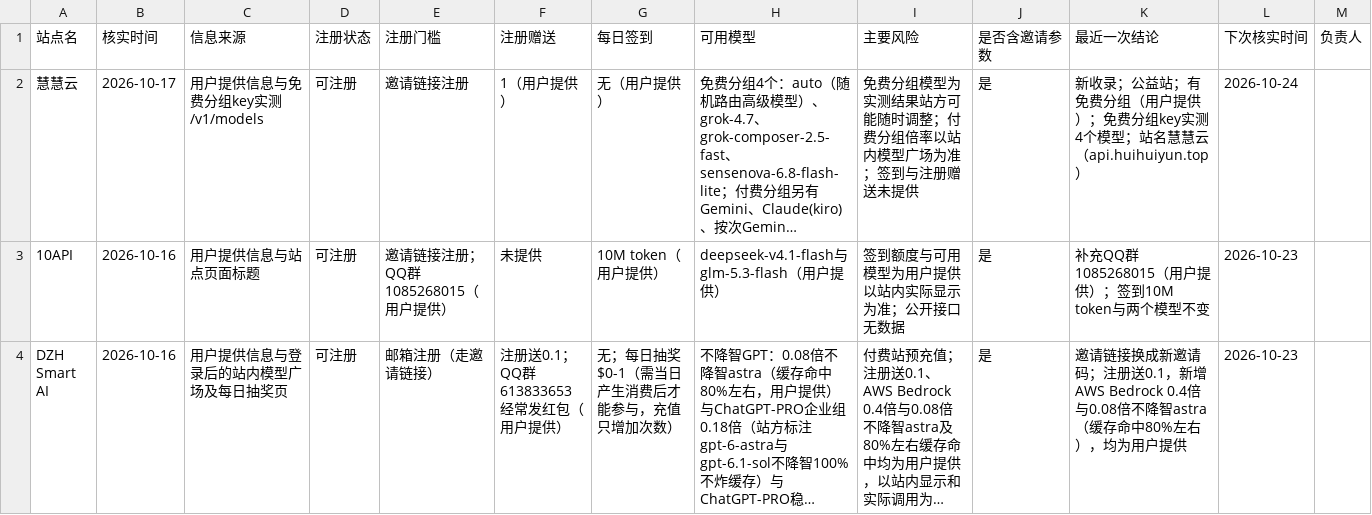
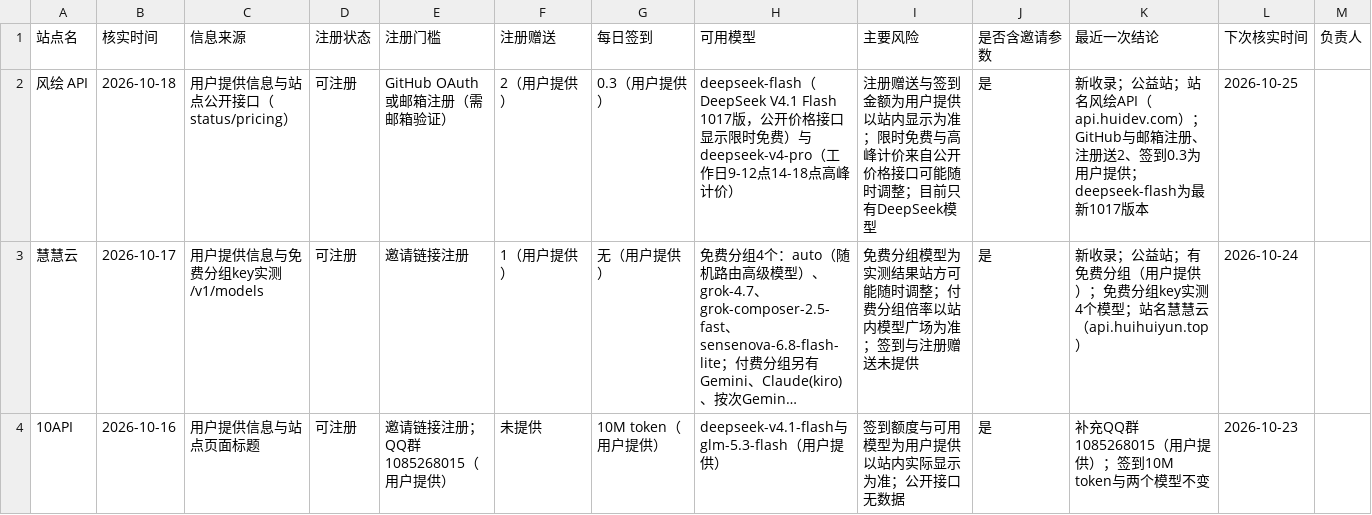
Before and after one commit to ytzzjx/ytzzjx.github.io, a CSV file: 运营推广/站点状态核实台账.csv, drawn as a sheet; only a part is shown; the shorter side is filled out with more unchanged rows; long unchanged cells end in …; the diff names each change by its address in the sheet, - before the commit and + after, or states it on an @@ line.

Commit message:
feat(directory): 新收录 风绘 API 公益站——GitHub/邮箱注册、注册送 2、签到 0.3，只有 DeepSeek 且 flash 为最新 1017 版

```diff
--- a/运营推广/站点状态核实台账.csv
+++ b/运营推广/站点状态核实台账.csv
+row 2: 风绘 API | 2026-10-18 | 用户提供信息与站点公开接口（status/pricing） | 可注册 | GitHub OAuth或邮箱注册（需邮箱验证） | 2（用户提供） | 0.3（用户提供） | deepseek-flash（DeepSeek V4.1 Flash 1017版，公开价格接口显示限时免费）与deepseek-v4-pro（工作日9-12点14-18点高峰计价） | 注册赠送与签到金额为用户提供以站内显示为准；限时免费与高峰计价来自公开价格接口可能随时调整；目前只有DeepSeek模型 | 是 | 新收录；公益站；站名风绘API（api.huidev.com）；GitHub与邮箱注册、注册送2、签到0.3为用户提供；deepseek-flash为最新1017版本 | 2026-10-25
```
Also changed, not shown: 6 other files.
